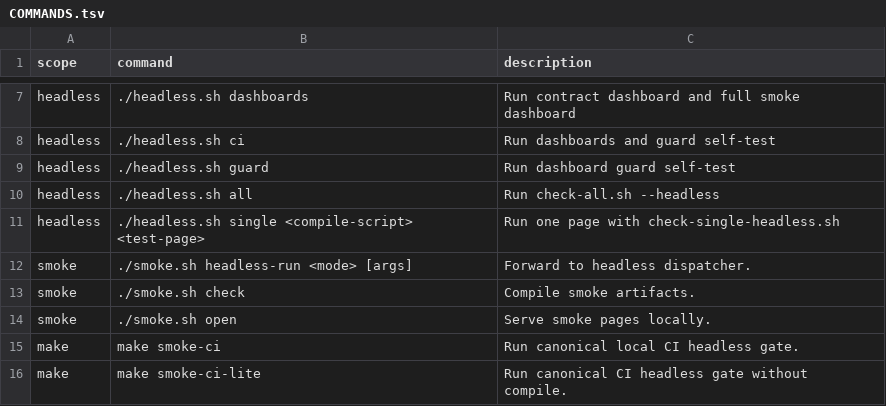
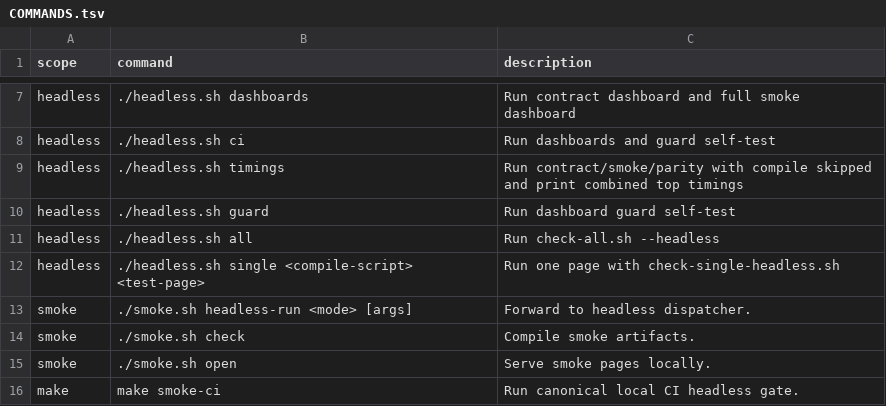
Before and after one commit to soegaard/webracket, a TSV file: lib/web-easy/smoke/COMMANDS.tsv, drawn as a sheet; only a part is shown, gaps mark what is left out; the shorter side is filled out with more unchanged rows; the diff names each change by its address in the sheet, - before the commit and + after, or states it on an @@ line.

Commit message:
smoke: add headless timings mode

```diff
--- a/lib/web-easy/smoke/COMMANDS.tsv
+++ b/lib/web-easy/smoke/COMMANDS.tsv
+row 9: headless | ./headless.sh timings | Run contract/smoke/parity with compile skipped and print combined top timings
```
Also changed, not shown: 3 other files.
